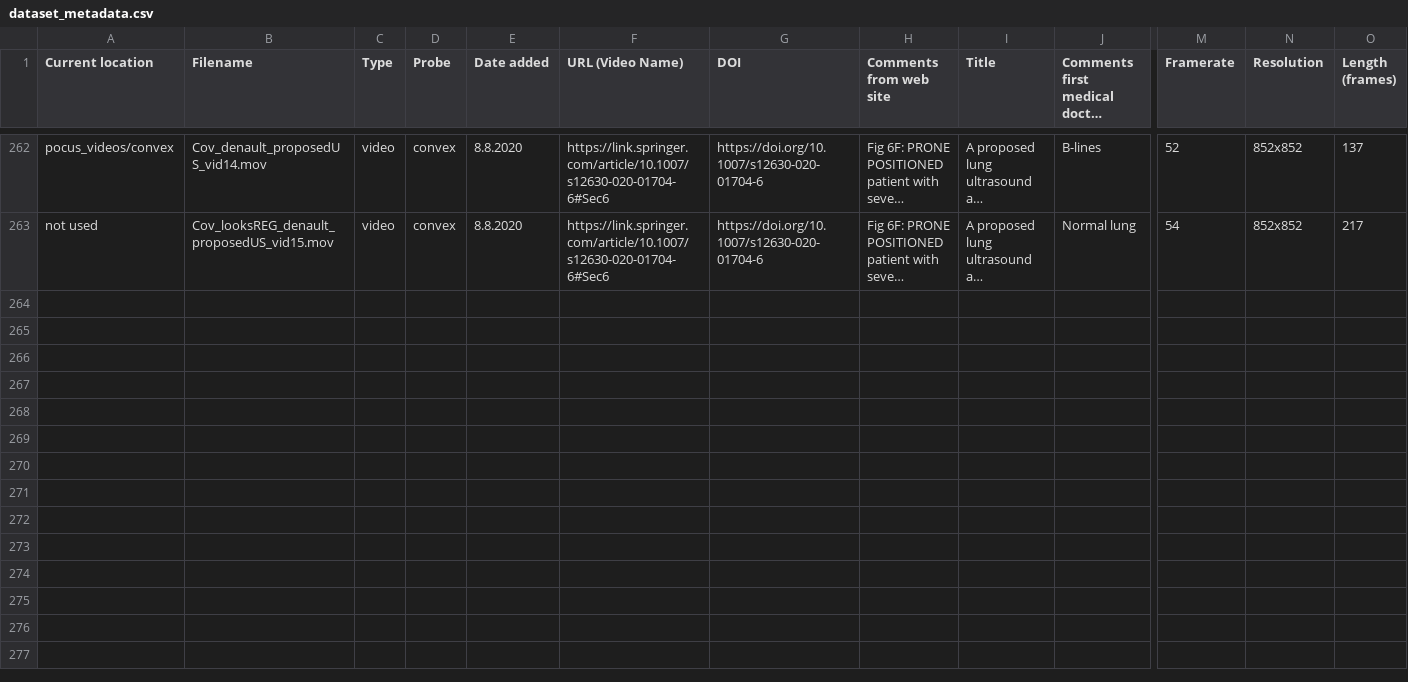
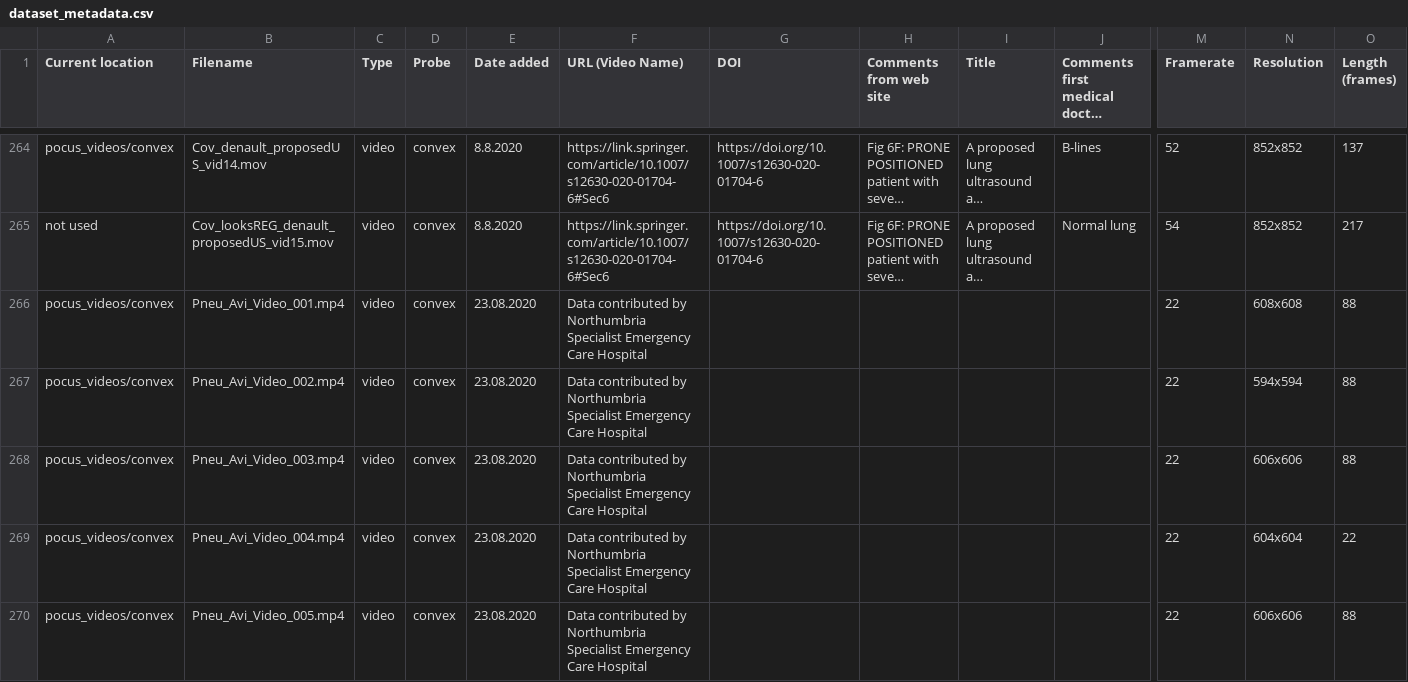
Before and after one commit to jannisborn/covid19_ultrasound, a CSV file: data/dataset_metadata.csv, drawn as a sheet; only a part is shown, gaps mark what is left out; long unchanged cells end in …; rows hold the shown columns only; the diff covers the shown part only; the diff names each change by its address in the sheet, - before the commit and + after, or states it on an @@ line.

Commit message:
added updated dataset_metadata

```diff
--- a/data/dataset_metadata.csv
+++ b/data/dataset_metadata.csv
+row 266: pocus_videos/convex | Pneu_Avi_Video_001.mp4 | video | convex | 23.08.2020 | Data contributed by Northumbria Specialist Emergency Care Hospital |  |  |  |  | 22 | 608x608 | 88
+row 267: pocus_videos/convex | Pneu_Avi_Video_002.mp4 | video | convex | 23.08.2020 | Data contributed by Northumbria Specialist Emergency Care Hospital |  |  |  |  | 22 | 594x594 | 88
+row 268: pocus_videos/convex | Pneu_Avi_Video_003.mp4 | video | convex | 23.08.2020 | Data contributed by Northumbria Specialist Emergency Care Hospital |  |  |  |  | 22 | 606x606 | 88
+row 269: pocus_videos/convex | Pneu_Avi_Video_004.mp4 | video | convex | 23.08.2020 | Data contributed by Northumbria Specialist Emergency Care Hospital |  |  |  |  | 22 | 604x604 | 22
+row 270: pocus_videos/convex | Pneu_Avi_Video_005.mp4 | video | convex | 23.08.2020 | Data contributed by Northumbria Specialist Emergency Care Hospital |  |  |  |  | 22 | 606x606 | 88
```
Also changed, not shown: 7 added rows and 26 edited cells elsewhere in this file.
